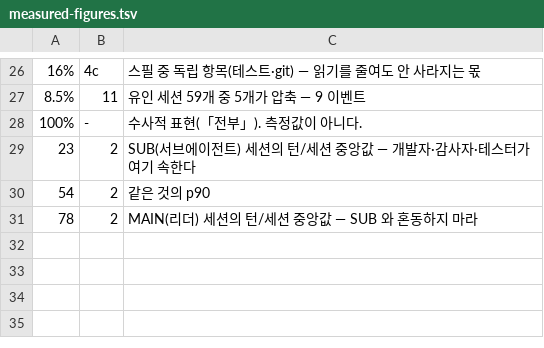
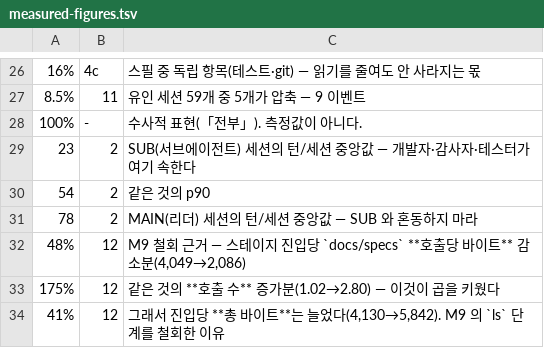
Before and after one commit to dev-yakuza/deku-claude-plugins, a TSV file: design/guild/tools/measured-figures.tsv, drawn as a sheet; only a part is shown, gaps mark what is left out; the diff names each change by its address in the sheet, - before the commit and + after, or states it on an @@ line.

Commit message:
feat(gld): 도구 §12 「스테이지 진입 창」 — 측정 단위가 결론을 만들고 있었다
첫 사후 측정에서 **같은 로그가 단위에 따라 세 가지 답**을 냈다:

  share(§4c)    docs/specs 17.6% → 23.1%   「M9 역효과」
  세션당         −17.5%                     「M9 효과 있음」
  스테이지당      +177.6%                    「M9 크게 악화」

오염원 셋 — ①세션 크기(arm-B 가 절반) ②**정체**(한 스테이지에서 601턴을 가는 세션은
의도를 반복해 다시 읽는다 — 읽기 규율이 아니라 루프백 문제) ③share 는 상대량.

→ **§12 신설**: 스테이지에 **진입한 직후 K턴**만 센다. M9·M13 은 각 스테이지의
Step 0 에서만 작동하므로, 그 창이 조치가 겨냥한 단위와 일치한다. 정체는 창 밖이고
세션 크기와 무관하다.
⚠ **K 를 하나만 고르지 않는다** — K=5/10/15 를 나란히 찍어 **부호가 K 에 의존하는지**
보이게 한다. 의존하면 그것은 결과가 아니라 경고다.
⚠ 세션의 **첫 스테이지는 전이가 없다**(재개는 라벨이 이미 맞다) — turn 0 도 진입으로
센다. 빼면 재개 세션의 Step 0 이 통째로 사라진다.

플랜 §13 에 1차 검증 결과를 기록: **M13 확인 · M9 반증 · M5 판정 불가**,
그리고 arm-B 가 진입 10회·이슈 2개뿐이라는 표본 한계.

```diff
--- a/design/guild/tools/measured-figures.tsv
+++ b/design/guild/tools/measured-figures.tsv
+row 32: 48% | 12 | M9 철회 근거 — 스테이지 진입당 `docs/specs` **호출당 바이트** 감소분(4,049→2,086)
+row 33: 175% | 12 | 같은 것의 **호출 수** 증가분(1.02→2.80) — 이것이 곱을 키웠다
+row 34: 41% | 12 | 그래서 진입당 **총 바이트**는 늘었다(4,130→5,842). M9 의 `ls` 단계를 철회한 이유
```
Also changed, not shown: 2 other files.
